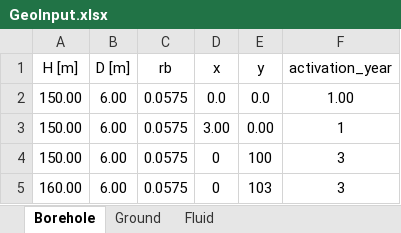
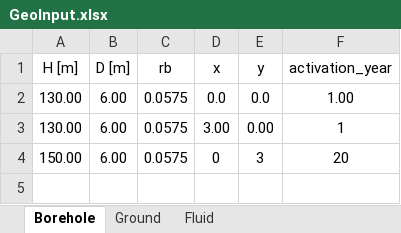
Before and after one commit to Letizia-BD/trnsys-bns, an Excel workbook: GeoInput.xlsx, sheet Borehole, drawn as a sheet; values as stored, in another font and other column widths than the file's, no borders; the diff names each change by its address in the sheet, - before the commit and + after, or states it on an @@ line.

```diff
--- a/GeoInput.xlsx (sheet Borehole)
+++ b/GeoInput.xlsx (sheet Borehole)
-A2:A3 (H [m]): 150.00
+A2:A3 (H [m]): 130.00
-E4 (y): 100
+E4 (y): 3
-F4 (activation_year): 3
+F4 (activation_year): 20
-row 5: 160.00 | 6.00 | 0.0575 | 0 | 103 | 3
```
Also changed, not shown: sheet Ground, 4 other files.
